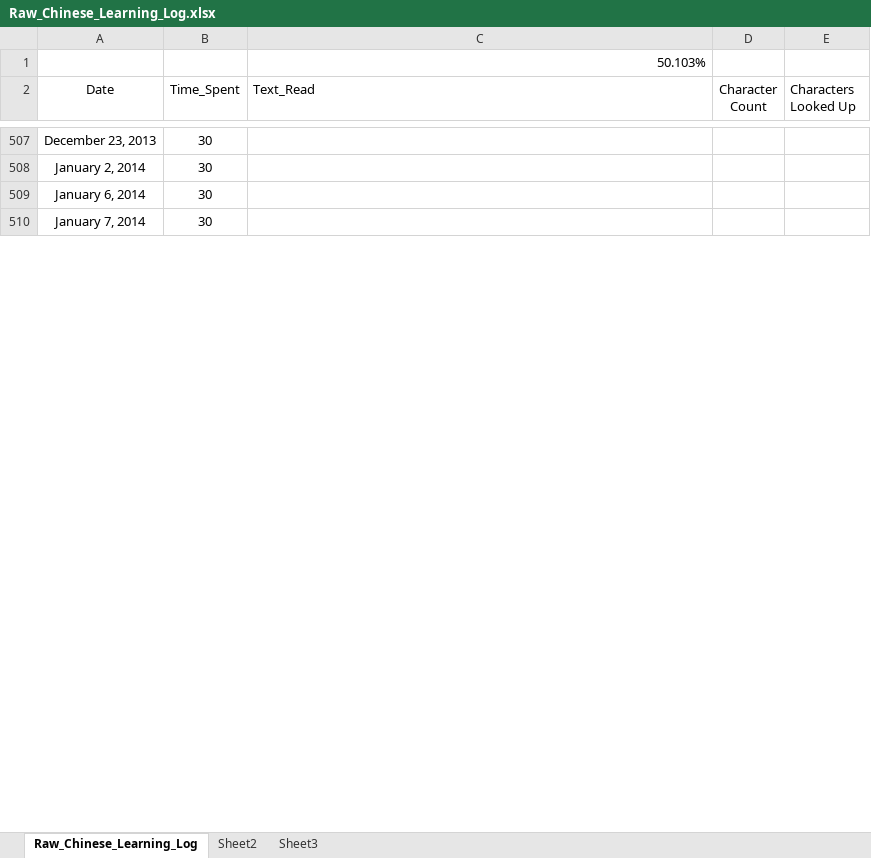
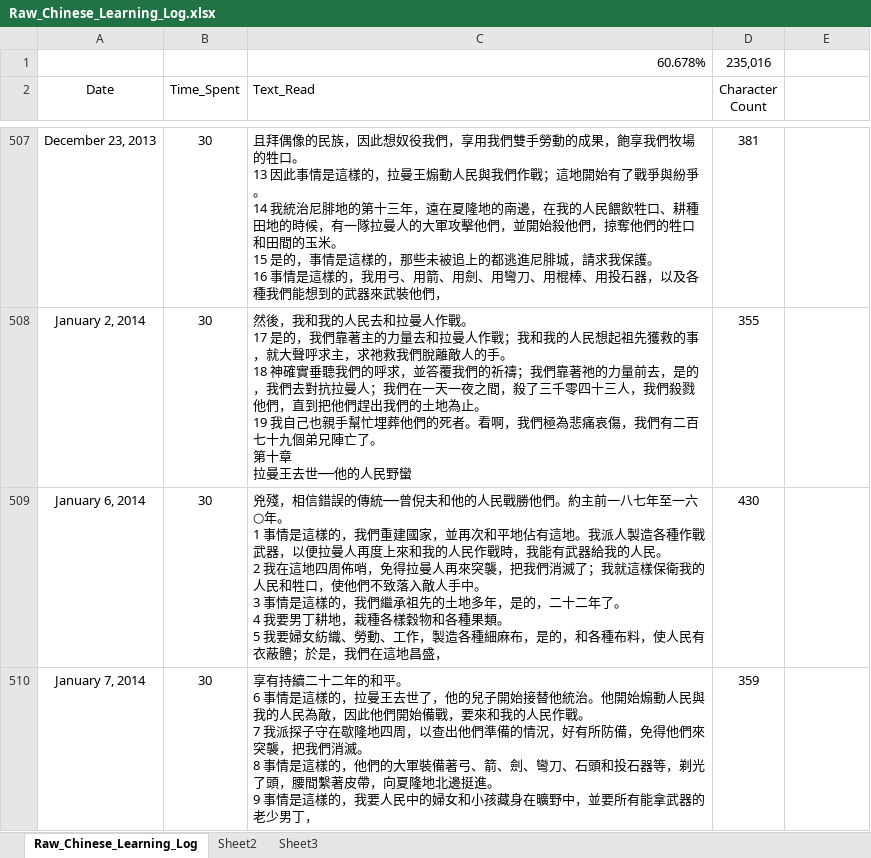
Before and after one commit to jedisom/Machine-Learning-Engineer-Nanodegree, an Excel workbook: Chinese_Learning/Raw_Chinese_Learning_Log.xlsx, sheet Raw_Chinese_Learning_Log, drawn as a sheet; only a part is shown, gaps mark what is left out; values as stored, in another font and other column widths than the file's, no borders; removed rows and columns are numbered as before the commit, all else as after; ↵ is a line break in a cell; the diff covers the shown part only; the diff names each change by its address in the sheet, - before the commit and + after, or states it on an @@ line.

Commit message:
chore: chore: Added 60+% of chinese learning log

```diff
--- a/Chinese_Learning/Raw_Chinese_Learning_Log.xlsx (sheet Raw_Chinese_Learning_Log)
+++ b/Chinese_Learning/Raw_Chinese_Learning_Log.xlsx (sheet Raw_Chinese_Learning_Log)
-row 1:  |  | 50.103%
+row 1:  |  | 60.678% | 235,016
-E2: Characters Looked Up
+E2: (empty)
-C507 (Text_Read): (empty)
+C507 (Text_Read): 且拜偶像的民族，因此想奴役我們，享用我們雙手勞動的成果，飽享我們牧場的牲口。 ↵ 13 因此事情是這樣的，拉曼王煽動人民與我們作戰；這地開始有了戰爭與紛爭。 ↵ 14 我統治尼腓地的第十三年，遠在夏隆地的南邊，在我的人民餵飲牲口、耕種田地的時候，有一隊拉曼人的大軍攻擊他們，並開始殺他們，掠奪他們的牲口和田間的玉米。 ↵ 15 是的，事情是這樣的，那些未被追上的都逃進尼腓城，請求我保護。 ↵ 16 事情是這樣的，我用弓、用箭、用劍、用彎刀、用棍棒、用投石器，以及各種我們能想到的武器來武裝他們，
-D507 (Character Count): (empty)
+D507 (Character Count): 381
-C508 (Text_Read): (empty)
+C508 (Text_Read): 然後，我和我的人民去和拉曼人作戰。 ↵ 17 是的，我們靠著主的力量去和拉曼人作戰；我和我的人民想起祖先獲救的事，就大聲呼求主，求祂救我們脫離敵人的手。 ↵ 18 神確實垂聽我們的呼求，並答覆我們的祈禱；我們靠著祂的力量前去，是的，我們去對抗拉曼人；我們在一天一夜之間，殺了三千零四十三人，我們殺戮他們，直到把他們趕出我們的土地為止。 ↵ 19 我自己也親手幫忙埋葬他們的死者。看啊，我們極為悲痛哀傷，我們有二百七十九個弟兄陣亡了。 ↵ 第十章 ↵ 拉曼王去世──他的人民野蠻
-D508 (Character Count): (empty)
+D508 (Character Count): 355
-C509 (Text_Read): (empty)
+C509 (Text_Read): 兇殘，相信錯誤的傳統──曾倪夫和他的人民戰勝他們。約主前一八七年至一六○年。 ↵ 1 事情是這樣的，我們重建國家，並再次和平地佔有這地。我派人製造各種作戰武器，以便拉曼人再度上來和我的人民作戰時，我能有武器給我的人民。 ↵ 2 我在這地四周佈哨，免得拉曼人再來突襲，把我們消滅了；我就這樣保衛我的人民和牲口，使他們不致落入敵人手中。 ↵ 3 事情是這樣的，我們繼承祖先的土地多年，是的，二十二年了。 ↵ 4 我要男丁耕地，栽種各樣穀物和各種果類。 ↵ 5 我要婦女紡織、勞動、工作，製造各種細麻布，是的，和各種布料，使人民有衣蔽體；於是，我們在這地昌盛，
-D509 (Character Count): (empty)
+D509 (Character Count): 430
-C510 (Text_Read): (empty)
+C510 (Text_Read): 享有持續二十二年的和平。 ↵ 6 事情是這樣的，拉曼王去世了，他的兒子開始接替他統治。他開始煽動人民與我的人民為敵，因此他們開始備戰，要來和我的人民作戰。 ↵ 7 我派探子守在歇隆地四周，以查出他們準備的情況，好有所防備，免得他們來突襲，把我們消滅。 ↵ 8 事情是這樣的，他們的大軍裝備著弓、箭、劍、彎刀、石頭和投石器等，剃光了頭，腰間繫著皮帶，向夏隆地北邊挺進。 ↵ 9 事情是這樣的，我要人民中的婦女和小孩藏身在曠野中，並要所有能拿武器的老少男丁，
-D510 (Character Count): (empty)
+D510 (Character Count): 359
```
Also changed, not shown: 198 edited cells elsewhere in this sheet, 1 other file.
